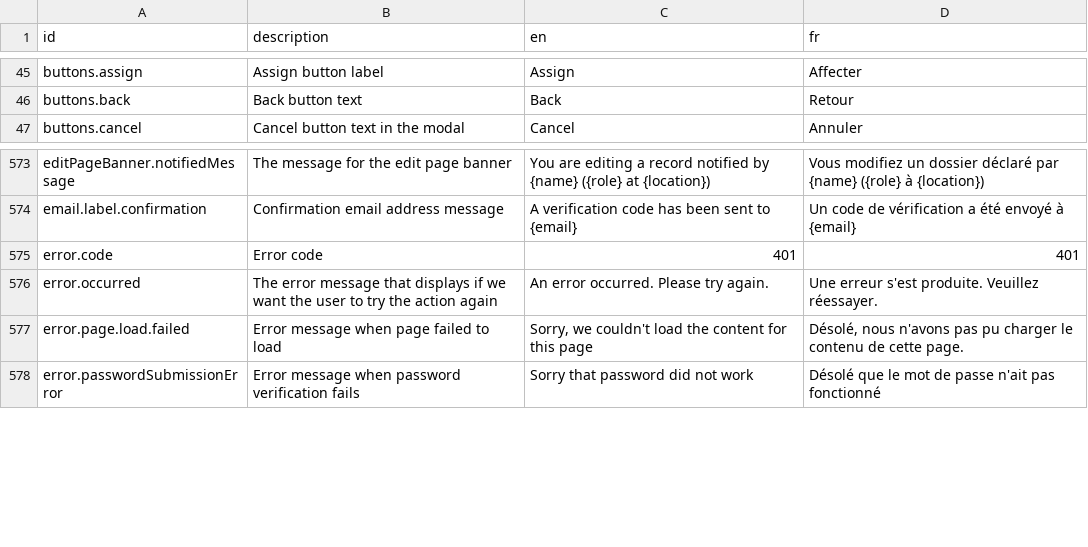
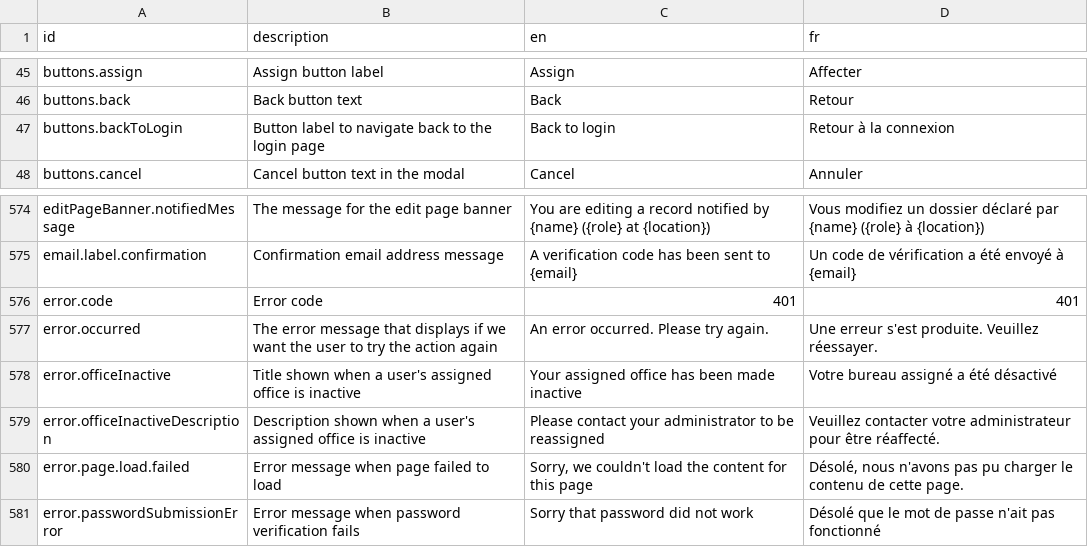
Before and after one commit to opencrvs/opencrvs-core, a CSV file: packages/countryconfig-template/src/translations/client.csv, drawn as a sheet; only a part is shown, gaps mark what is left out; the diff names each change by its address in the sheet, - before the commit and + after, or states it on an @@ line.

Commit message:
feat: block login for users assigned to an inactive office (#13543)
* feat: block login for users assigned to an inactive office

* test(auth): mock office status check in authenticate tests and add inactive-office 423 case

* chore: add translations for inactive office

* test(events): add happy-path test for internal locations.getById

* fix: add country config template yaml in license ignore

* feat: show error message in client for inactive office

* feat(client): split office-inactive message into title and description

* feat(client): add a dedicated notice variant to the trpc error boundary

* chore: update tranlations in csv

* fix: amend refetch location status timer

* fix(client): use theme tokens for notice styling to satisfy stylelint

* fix: amend location version test

```diff
--- a/packages/countryconfig-template/src/translations/client.csv
+++ b/packages/countryconfig-template/src/translations/client.csv
+row 47: buttons.backToLogin | Button label to navigate back to the login page | Back to login | Retour à la connexion
+row 578: error.officeInactive | Title shown when a user's assigned office is inactive | Your assigned office has been made inactive | Votre bureau assigné a été désactivé
+row 579: error.officeInactiveDescription | Description shown when a user's assigned office is inactive | Please contact your administrator to be reassigned | Veuillez contacter votre administrateur pour être réaffecté.
```
Also changed, not shown: packages/testland/src/translations/client.csv, 22 other files.
